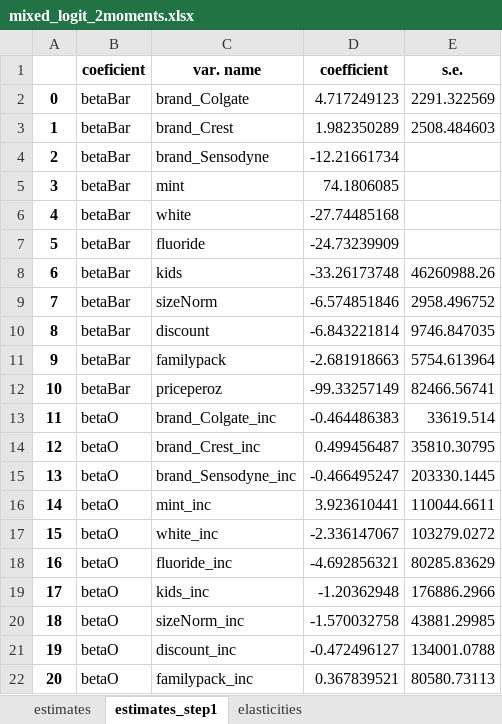
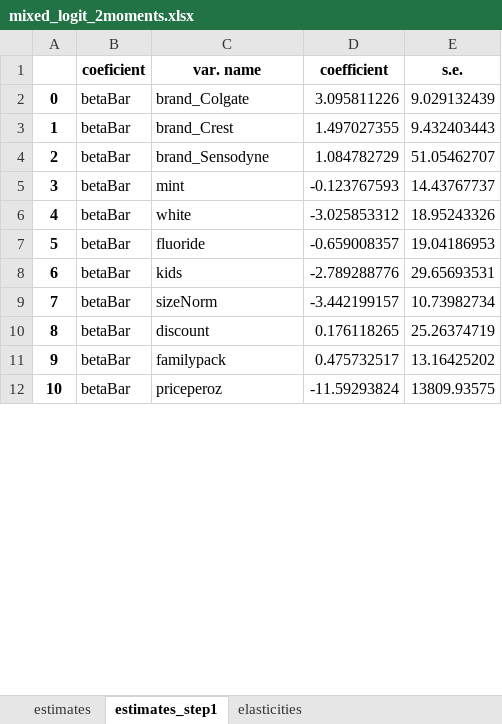
Before and after one commit to robamadour/ps2_IO2, an Excel workbook: outputs/mixed_logit_2moments.xlsx, sheet estimates_step1, drawn as a sheet; only a part is shown; values as stored, in another font and other column widths than the file's, no borders; the diff covers the shown part only; the diff names each change by its address in the sheet, - before the commit and + after, or states it on an @@ line.

```diff
--- a/outputs/mixed_logit_2moments.xlsx (sheet estimates_step1)
+++ b/outputs/mixed_logit_2moments.xlsx (sheet estimates_step1)
-D2 (coefficient): 4.717249123
+D2 (coefficient): 3.095811226
-E2 (s.e.): 2291.322569
+E2 (s.e.): 9.029132439
-D3 (coefficient): 1.982350289
+D3 (coefficient): 1.497027355
-E3 (s.e.): 2508.484603
+E3 (s.e.): 9.432403443
-D4 (coefficient): -12.21661734
+D4 (coefficient): 1.084782729
-E4 (s.e.): (empty)
+E4 (s.e.): 51.05462707
-D5 (coefficient): 74.1806085
+D5 (coefficient): -0.123767593
-E5 (s.e.): (empty)
+E5 (s.e.): 14.43767737
-D6 (coefficient): -27.74485168
+D6 (coefficient): -3.025853312
-E6 (s.e.): (empty)
+E6 (s.e.): 18.95243326
-D7 (coefficient): -24.73239909
+D7 (coefficient): -0.659008357
-E7 (s.e.): (empty)
+E7 (s.e.): 19.04186953
-D8 (coefficient): -33.26173748
+D8 (coefficient): -2.789288776
-E8 (s.e.): 46260988.26
+E8 (s.e.): 29.65693531
-D9 (coefficient): -6.574851846
+D9 (coefficient): -3.442199157
-E9 (s.e.): 2958.496752
+E9 (s.e.): 10.73982734
-D10 (coefficient): -6.843221814
+D10 (coefficient): 0.176118265
-E10 (s.e.): 9746.847035
+E10 (s.e.): 25.26374719
-D11 (coefficient): -2.681918663
+D11 (coefficient): 0.475732517
-E11 (s.e.): 5754.613964
+E11 (s.e.): 13.16425202
-D12 (coefficient): -99.33257149
+D12 (coefficient): -11.59293824
-E12 (s.e.): 82466.56741
+E12 (s.e.): 13809.93575
-row 13: 11 | betaO | brand_Colgate_inc | -0.464486383 | 33619.514
-row 14: 12 | betaO | brand_Crest_inc | 0.499456487 | 35810.30795
-row 15: 13 | betaO | brand_Sensodyne_inc | -0.466495247 | 203330.1445
-row 16: 14 | betaO | mint_inc | 3.923610441 | 110044.6611
-row 17: 15 | betaO | white_inc | -2.336147067 | 103279.0272
-row 18: 16 | betaO | fluoride_inc | -4.692856321 | 80285.83629
-row 19: 17 | betaO | kids_inc | -1.20362948 | 176886.2966
-row 20: 18 | betaO | sizeNorm_inc | -1.570032758 | 43881.29985
-row 21: 19 | betaO | discount_inc | -0.472496127 | 134001.0788
-row 22: 20 | betaO | familypack_inc | 0.367839521 | 80580.73113
```
Also changed, not shown: 21 removed rows, 4 edited cells and row numbers in column A elsewhere in this sheet, sheet estimates, sheet elasticities, 3 other files.
